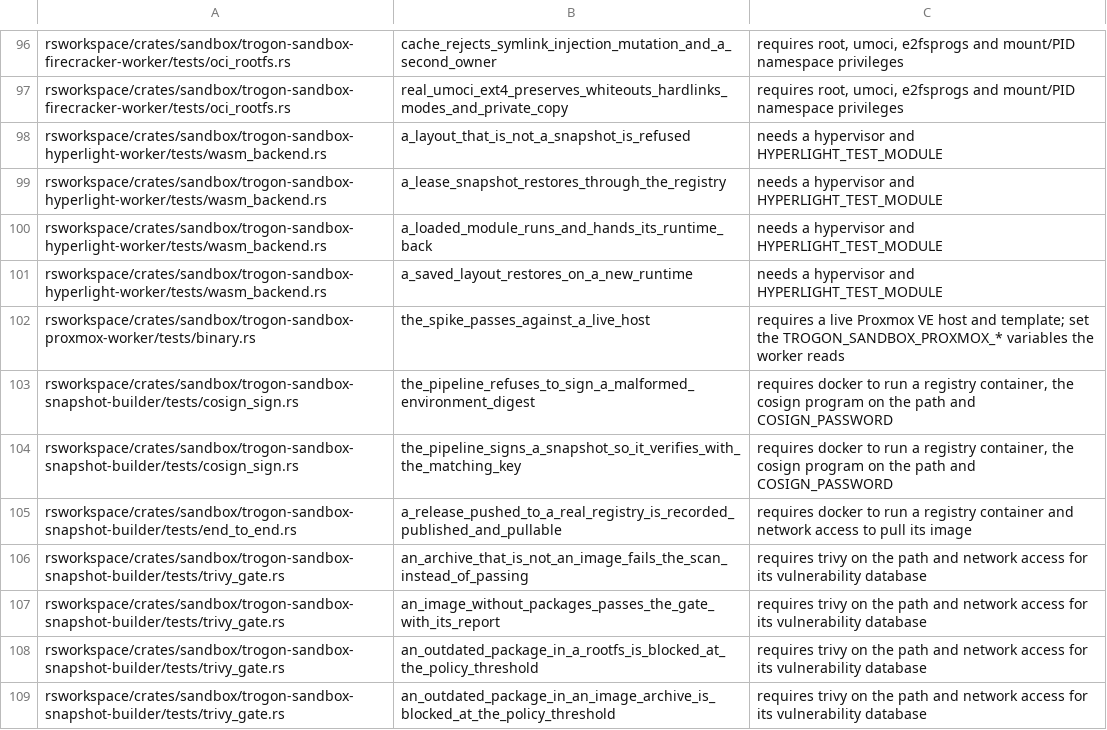
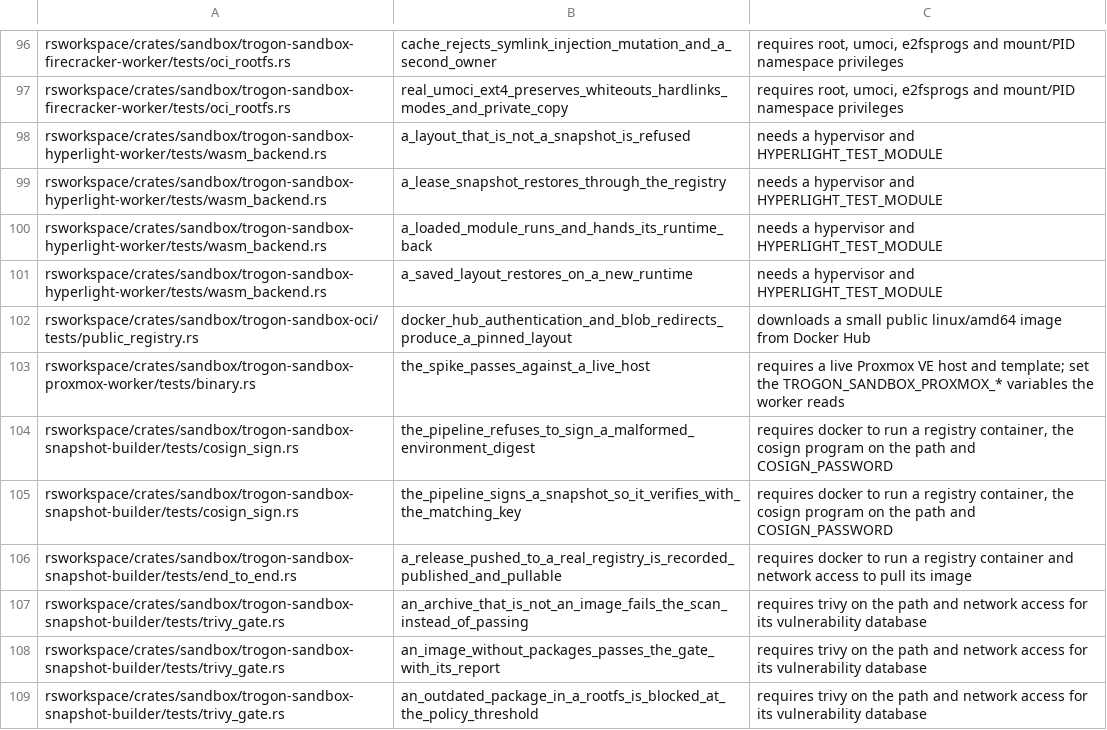
Before and after one commit to TrogonStack/trogonai, a TSV file: rsworkspace/crates/sandbox/ignored-tests.tsv, drawn as a sheet; only a part is shown, gaps mark what is left out; the shorter side is filled out with more unchanged rows.

Commit message:
test(sandbox): pin the registry delete scheme, the not-found error and the Docker Hub pull
Signed-off-by: Yordis Prieto <yordis.prieto@gmail.com>

```diff
--- a/rsworkspace/crates/sandbox/ignored-tests.tsv
+++ b/rsworkspace/crates/sandbox/ignored-tests.tsv
@@ -101,2 +101,3 @@ rsworkspace/crates/sandbox/trogon-sandbox-hyperlight-worker/tests/wasm_backend.r
 rsworkspace/crates/sandbox/trogon-sandbox-hyperlight-worker/tests/wasm_backend.rs	a_saved_layout_restores_on_a_new_runtime	needs a hypervisor and HYPERLIGHT_TEST_MODULE
+rsworkspace/crates/sandbox/trogon-sandbox-oci/tests/public_registry.rs	docker_hub_authentication_and_blob_redirects_produce_a_pinned_layout	downloads a small public linux/amd64 image from Docker Hub
 rsworkspace/crates/sandbox/trogon-sandbox-proxmox-worker/tests/binary.rs	the_spike_passes_against_a_live_host	requires a live Proxmox VE host and template; set the TROGON_SANDBOX_PROXMOX_* variables the worker reads
```
Also changed, not shown: 3 other files.
